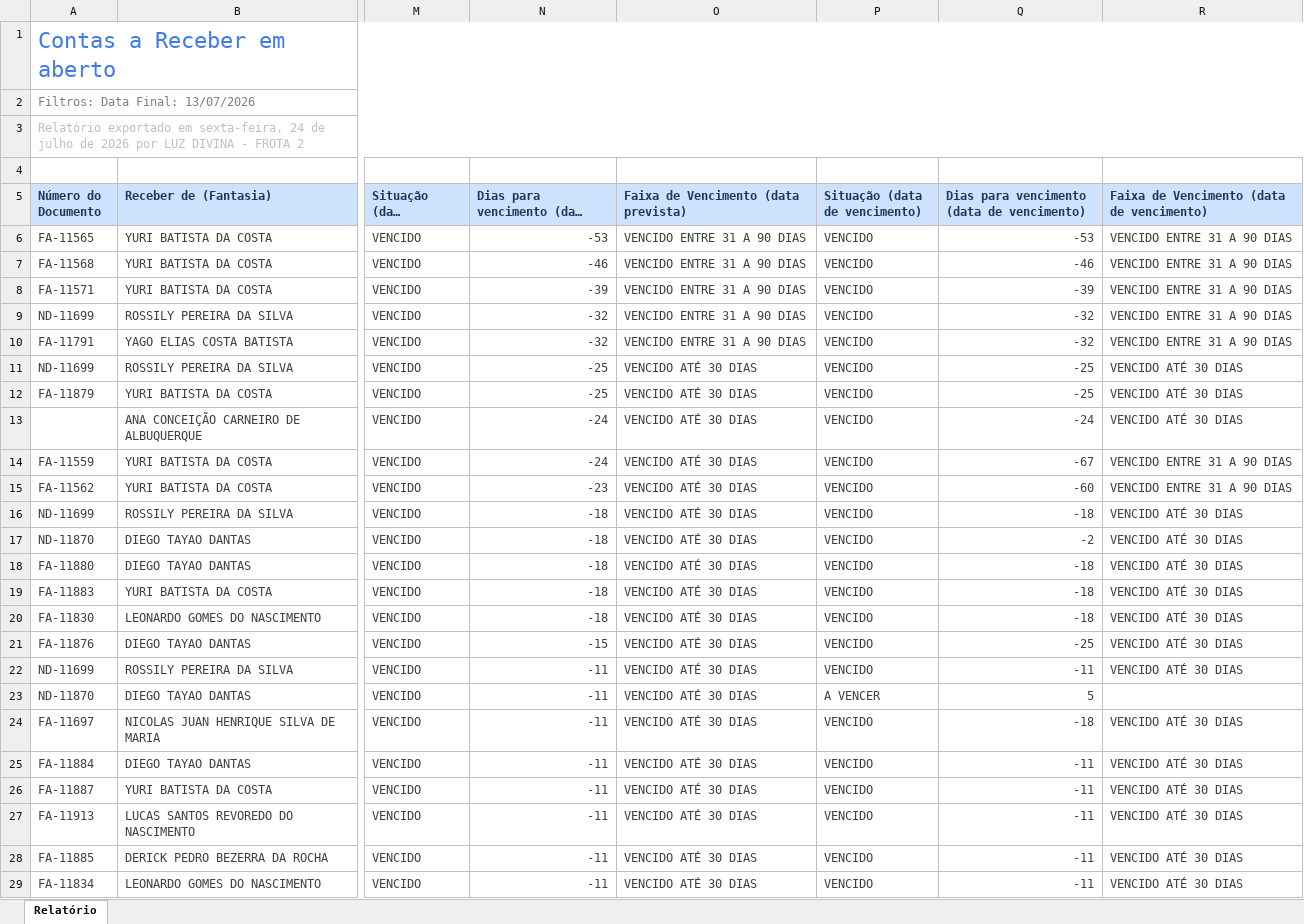
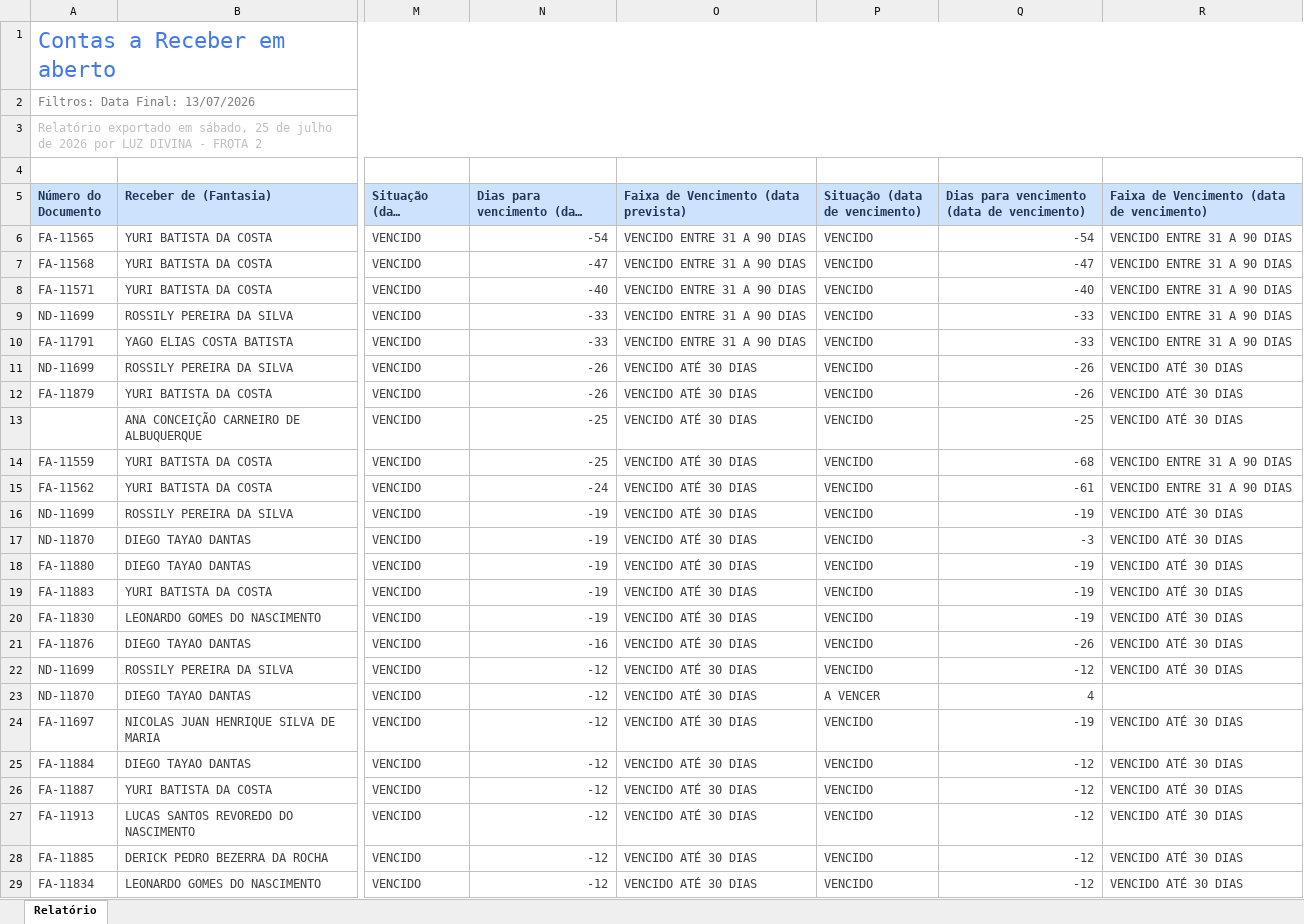
Before and after one commit to grupoativuz/Dashboard-Ativuz, an Excel workbook: planilhas/CONTAS-A-RECEBER.xlsx, sheet Relatório, drawn as a sheet; only a part is shown, gaps mark what is left out; long unchanged cells end in …; values as stored, in another font and other column widths than the file's, no borders; the diff covers the shown part only; the diff names each change by its address in the sheet, - before the commit and + after, or states it on an @@ line.

Commit message:
chore: atualiza CONTAS-A-RECEBER.xlsx via automação (Gmail)

```diff
--- a/planilhas/CONTAS-A-RECEBER.xlsx (sheet Relatório)
+++ b/planilhas/CONTAS-A-RECEBER.xlsx (sheet Relatório)
-A3 (Número do Documento): …exportado em sexta-feira, 24 de julho…
+A3 (Número do Documento): …exportado em sábado, 25 de julho…
-N6: -53
+N6: -54
-Q6: -53
+Q6: -54
-N7: -46
+N7: -47
-Q7: -46
+Q7: -47
-N8: -39
+N8: -40
-Q8: -39
+Q8: -40
-N9:N10: -32
+N9:N10: -33
-Q9:Q10: -32
+Q9:Q10: -33
-N11:N12: -25
+N11:N12: -26
-Q11:Q12: -25
+Q11:Q12: -26
-N13:N14: -24
+N13:N14: -25
-Q13: -24
+Q13: -25
-Q14: -67
+Q14: -68
-N15: -23
+N15: -24
-Q15: -60
+Q15: -61
-N16:N20: -18
+N16:N20: -19
-Q16: -18
+Q16: -19
-Q17: -2
+Q17: -3
-Q18:Q20: -18
+Q18:Q20: -19
-N21: -15
+N21: -16
-Q21: -25
+Q21: -26
-N22:N29: -11
+N22:N29: -12
-Q22: -11
+Q22: -12
-Q23: 5
+Q23: 4
-Q24: -18
+Q24: -19
-Q25:Q29: -11
+Q25:Q29: -12
```
Also changed, not shown: 6 edited cells elsewhere in this sheet.
